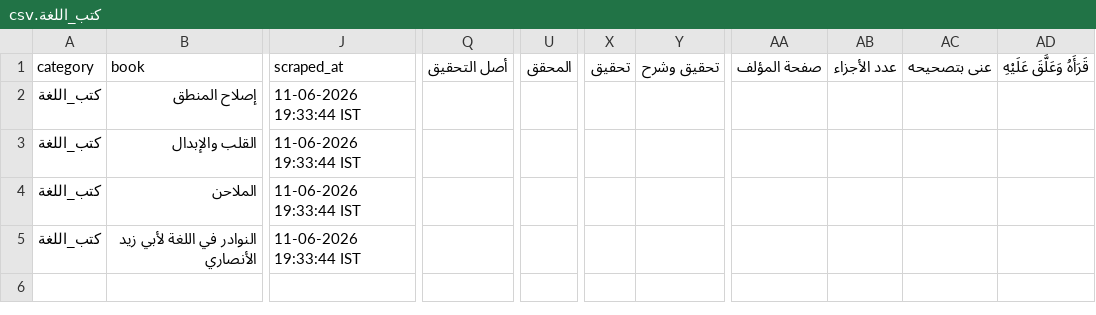
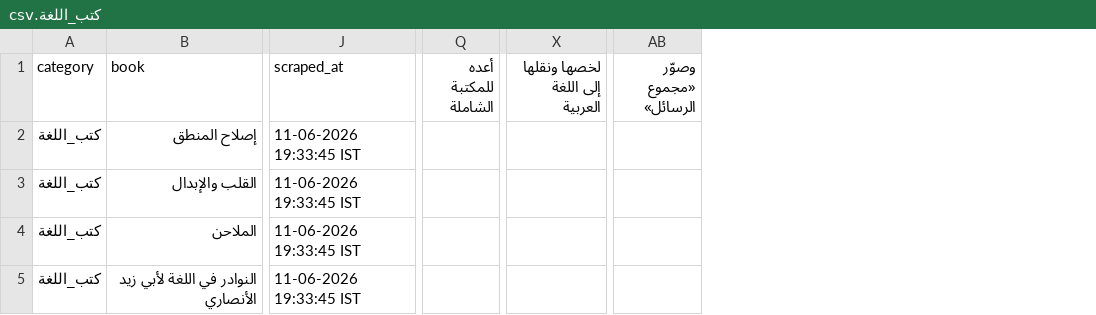
Before and after one commit to farhan281/al-qalam-project, a CSV file: shamela_output/كتب_اللغة/كتب_اللغة.csv, drawn as a sheet; only a part is shown, gaps mark what is left out; removed rows and columns are numbered as before the commit, all else as after; the diff names each change by its address in the sheet, - before the commit and + after, or states it on an @@ line.

```diff
--- a/shamela_output/كتب_اللغة/كتب_اللغة.csv
+++ b/shamela_output/كتب_اللغة/كتب_اللغة.csv
-column Q (أصل التحقيق), empty
+column Q (أعده للمكتبة الشاملة), empty
-column U (المحقق), empty
-column X (تحقيق), empty
-column Y (تحقيق وشرح), empty
-column AA (صفحة المؤلف), empty
-column AB (عدد الأجزاء), empty
-column AC (عنى بتصحيحه), empty
-column AD (قَرَأَهُ وَعَلَّقَ عَلَيْهِ), empty
+column X (لخصها ونقلها إلى اللغة العربية), empty
+column AB (وصوّر «مجموع الرسائل»), empty
-J2:J5 (scraped_at): 11-06-2026 19:33:44 IST
+J2:J5 (scraped_at): 11-06-2026 19:33:45 IST
```
Also changed, not shown: shamela_output/Unknown/Unknown.csv, shamela_output/reports/الطب.csv, 9 other files.
